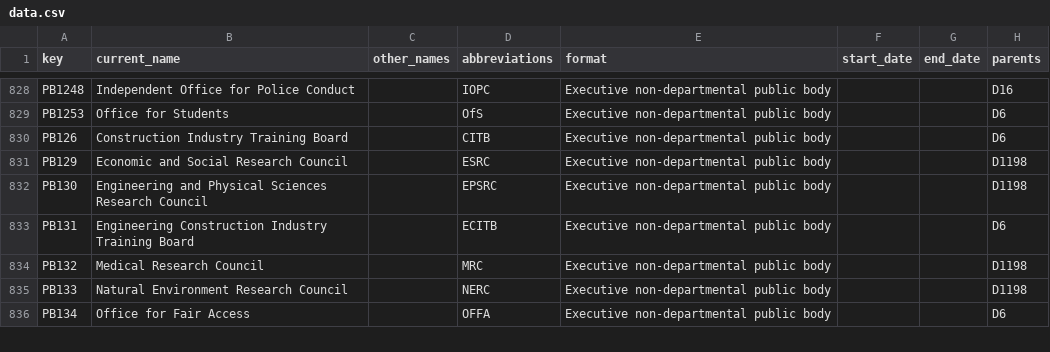
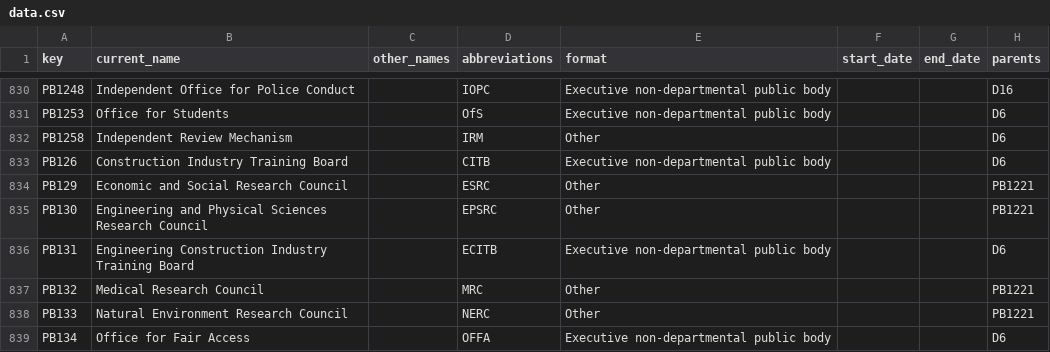
Before and after one commit to frankieroberto/govuk-government-organisations-autocomplete, a CSV file: data.csv, drawn as a sheet; only a part is shown, gaps mark what is left out; the diff covers the shown part only.

Commit message:
update other formats

```diff
--- a/data.csv
+++ b/data.csv
@@ -829,8 +831,9 @@ PB1248,Independent Office for Police Conduct,"",IOPC,Executive non-departmental
 PB1253,Office for Students,"",OfS,Executive non-departmental public body,,,D6
+PB1258,Independent Review Mechanism,"",IRM,Other,,,D6
 PB126,Construction Industry Training Board,"",CITB,Executive non-departmental public body,,,D6
-PB129,Economic and Social Research Council,"",ESRC,Executive non-departmental public body,,,D1198
-PB130,Engineering and Physical Sciences Research Council,"",EPSRC,Executive non-departmental public body,,,D1198
+PB129,Economic and Social Research Council,"",ESRC,Other,,,PB1221
+PB130,Engineering and Physical Sciences Research Council,"",EPSRC,Other,,,PB1221
 PB131,Engineering Construction Industry Training Board,"",ECITB,Executive non-departmental public body,,,D6
-PB132,Medical Research Council,"",MRC,Executive non-departmental public body,,,D1198
-PB133,Natural Environment Research Council,"",NERC,Executive non-departmental public body,,,D1198
+PB132,Medical Research Council,"",MRC,Other,,,PB1221
+PB133,Natural Environment Research Council,"",NERC,Other,,,PB1221
 PB134,Office for Fair Access,"",OFFA,Executive non-departmental public body,,,D6
```
Also changed, not shown: 2 added rows and 91 edited cells elsewhere in this file, 2 other files.
